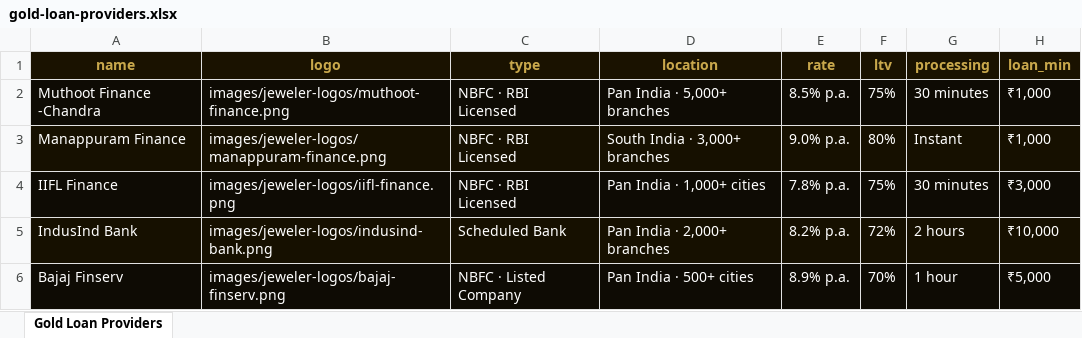
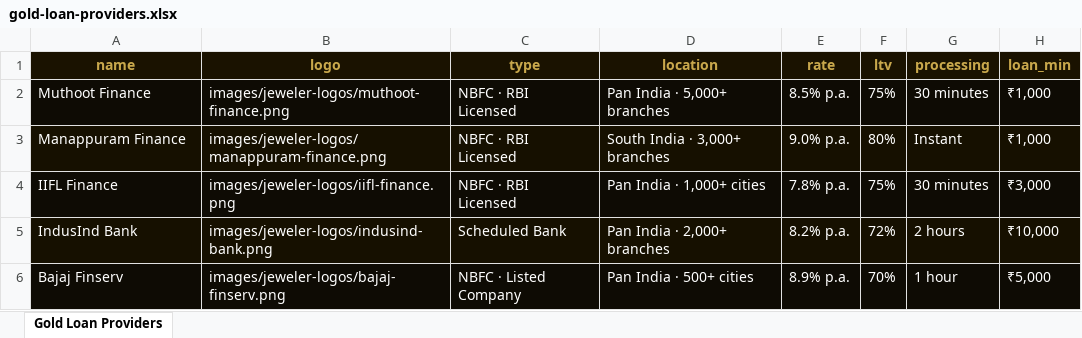
Before and after one commit to goldbazaarapp/goldbazaar-platform, an Excel workbook: data/gold-loan-providers.xlsx, sheet Gold Loan Providers, drawn as a sheet; only a part is shown; values as stored, in another font and other column widths than the file's, no borders; the diff names each change by its address in the sheet, - before the commit and + after, or states it on an @@ line.

Commit message:
Add files via upload

```diff
--- a/data/gold-loan-providers.xlsx (sheet Gold Loan Providers)
+++ b/data/gold-loan-providers.xlsx (sheet Gold Loan Providers)
-A2 (name): Muthoot Finance -Chandra
+A2 (name): Muthoot Finance
```
